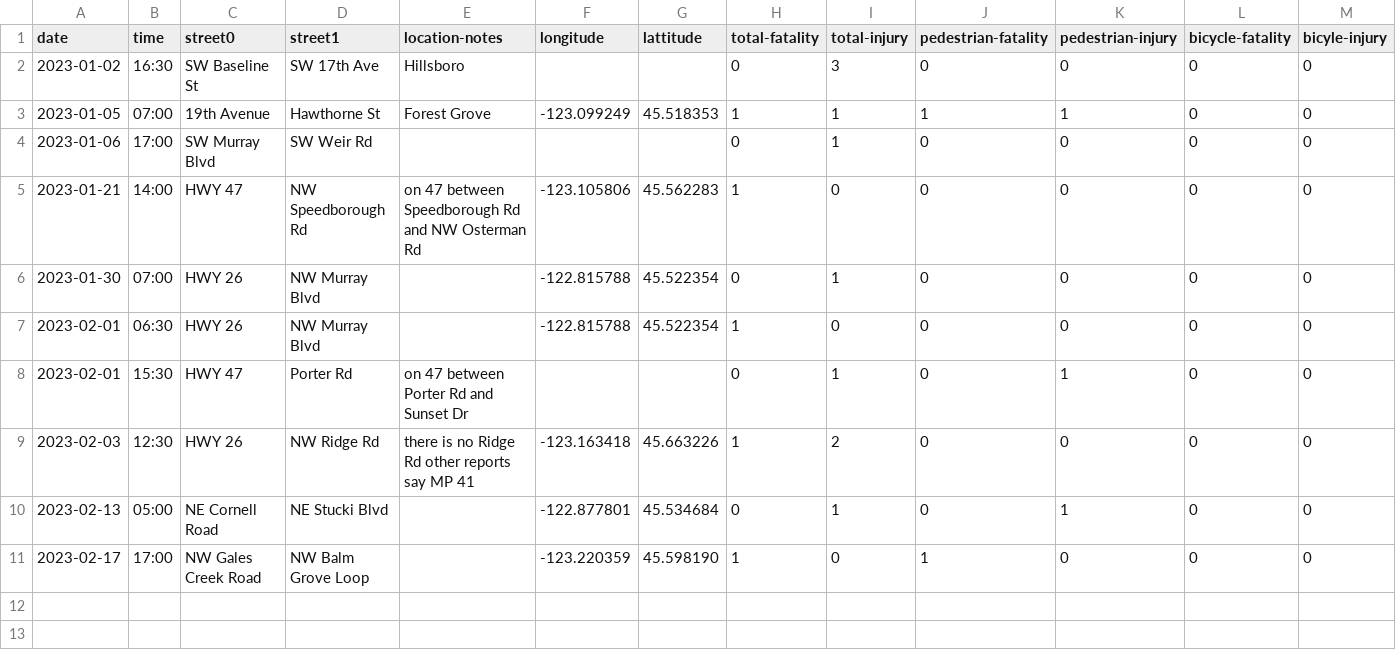
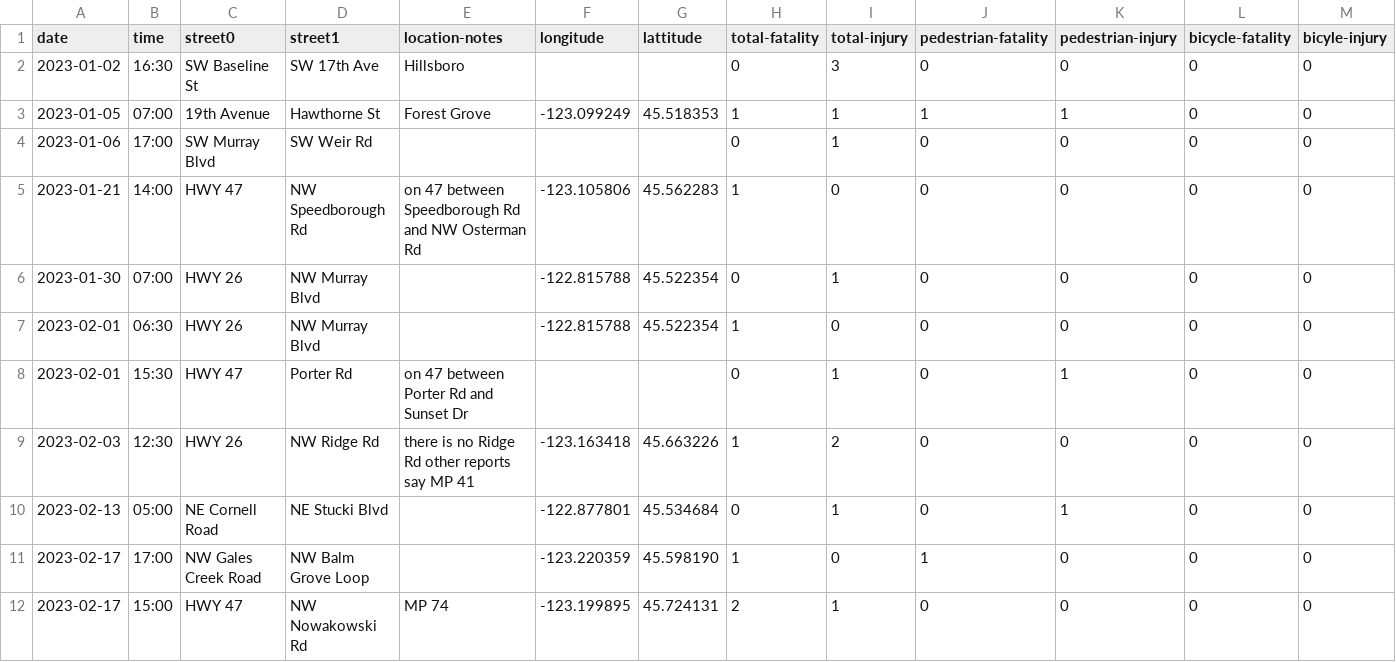
Before and after one commit to barker29/hillsboro-crashes, a CSV file: collected-data/database-2023.csv, drawn as a sheet; only a part is shown; rows hold the shown columns only; the diff names each change by its address in the sheet, - before the commit and + after, or states it on an @@ line.

Commit message:
Fatal head on crash near Buxton/Vernonia

```diff
--- a/collected-data/database-2023.csv
+++ b/collected-data/database-2023.csv
+row 12: 2023-02-17 | 15:00 | HWY 47 | NW Nowakowski Rd | MP 74 | -123.199895 | 45.724131 | 2 | 1 | 0 | 0 | 0 | 0
```
Also changed, not shown: 2 other files.
